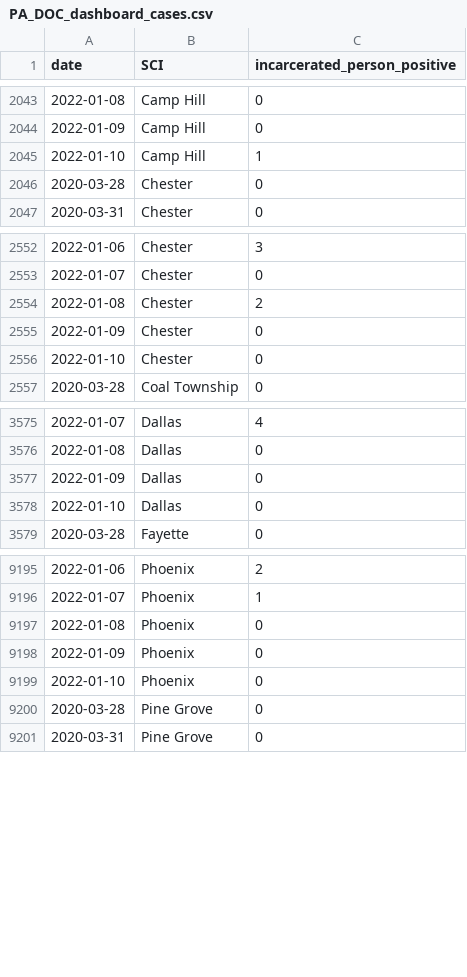
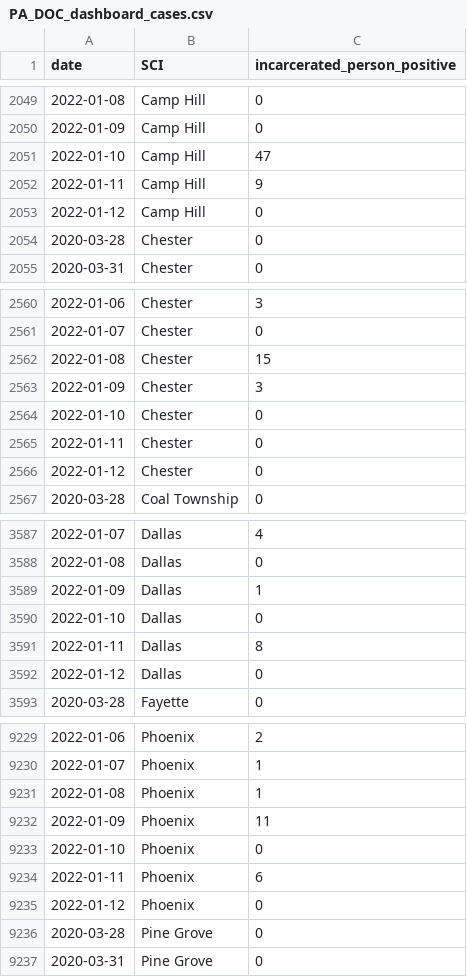
Before and after one commit to jmparelman/PA-SCI_COVID19, a CSV file: data/latest_data/PA_DOC_dashboard_cases.csv, drawn as a sheet; only a part is shown, gaps mark what is left out; the diff covers the shown part only.

```diff
--- a/data/latest_data/PA_DOC_dashboard_cases.csv
+++ b/data/latest_data/PA_DOC_dashboard_cases.csv
@@ -2044,3 +2050,5 @@ date,SCI,incarcerated_person_positive
 2022-01-09,Camp Hill,0
-2022-01-10,Camp Hill,1
+2022-01-10,Camp Hill,47
+2022-01-11,Camp Hill,9
+2022-01-12,Camp Hill,0
 2020-03-28,Chester,0
@@ -2553,5 +2561,7 @@ date,SCI,incarcerated_person_positive
 2022-01-07,Chester,0
-2022-01-08,Chester,2
-2022-01-09,Chester,0
+2022-01-08,Chester,15
+2022-01-09,Chester,3
 2022-01-10,Chester,0
+2022-01-11,Chester,0
+2022-01-12,Chester,0
 2020-03-28,Coal Township,0
@@ -3576,4 +3588,6 @@ date,SCI,incarcerated_person_positive
 2022-01-08,Dallas,0
-2022-01-09,Dallas,0
+2022-01-09,Dallas,1
 2022-01-10,Dallas,0
+2022-01-11,Dallas,8
+2022-01-12,Dallas,0
 2020-03-28,Fayette,0
@@ -9196,5 +9230,7 @@ date,SCI,incarcerated_person_positive
 2022-01-07,Phoenix,1
-2022-01-08,Phoenix,0
-2022-01-09,Phoenix,0
+2022-01-08,Phoenix,1
+2022-01-09,Phoenix,11
 2022-01-10,Phoenix,0
+2022-01-11,Phoenix,6
+2022-01-12,Phoenix,0
 2020-03-28,Pine Grove,0
```
Also changed, not shown: 42 added rows and 15 edited cells elsewhere in this file, data/latest_data/PA_DOC_dashboard_latest.csv.
